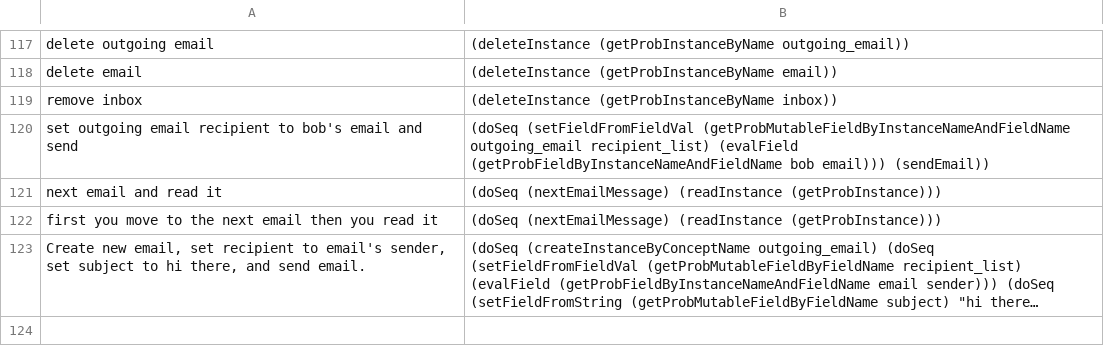
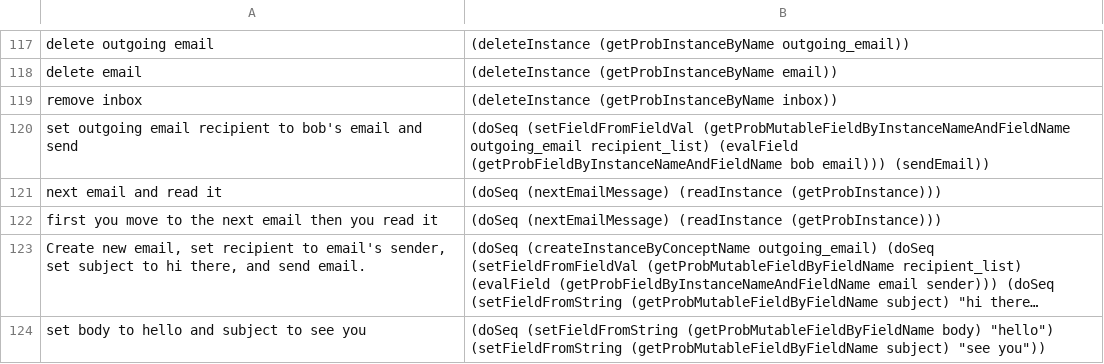
Before and after one commit to azariaa/InstructableServer, a CSV file: data/longExamples.csv, drawn as a sheet; only a part is shown, gaps mark what is left out; long unchanged cells end in …; the diff names each change by its address in the sheet, - before the commit and + after, or states it on an @@ line.

```diff
--- a/data/longExamples.csv
+++ b/data/longExamples.csv
+row 124: set body to hello and subject to see you | (doSeq (setFieldFromString (getProbMutableFieldByFieldName body) "hello") (setFieldFromString (getProbMutableFieldByFieldName subject) "see you"))
```
Also changed, not shown: data/examples.csv, 6 other files.
